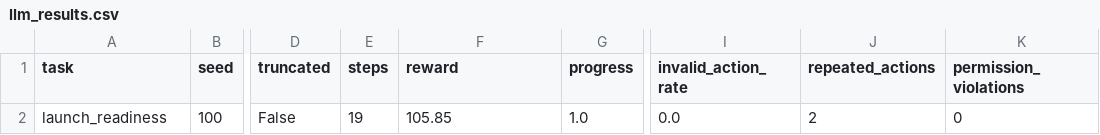
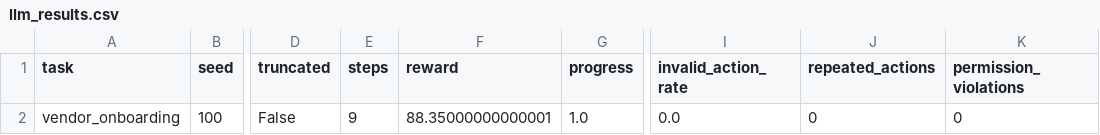
Before and after one commit to Gourang5/enterprise-marl-benchmark, a CSV file: benchmark_results/llm_results.csv, drawn as a sheet; only a part is shown, gaps mark what is left out; the diff names each change by its address in the sheet, - before the commit and + after, or states it on an @@ line.

```diff
--- a/benchmark_results/llm_results.csv
+++ b/benchmark_results/llm_results.csv
-A2 (task): launch_readiness
+A2 (task): vendor_onboarding
-E2 (steps): 19
+E2 (steps): 9
-F2 (reward): 105.85
+F2 (reward): 88.35000000000001
-J2 (repeated_actions): 2
+J2 (repeated_actions): 0
```
Also changed, not shown: 12 other files.
